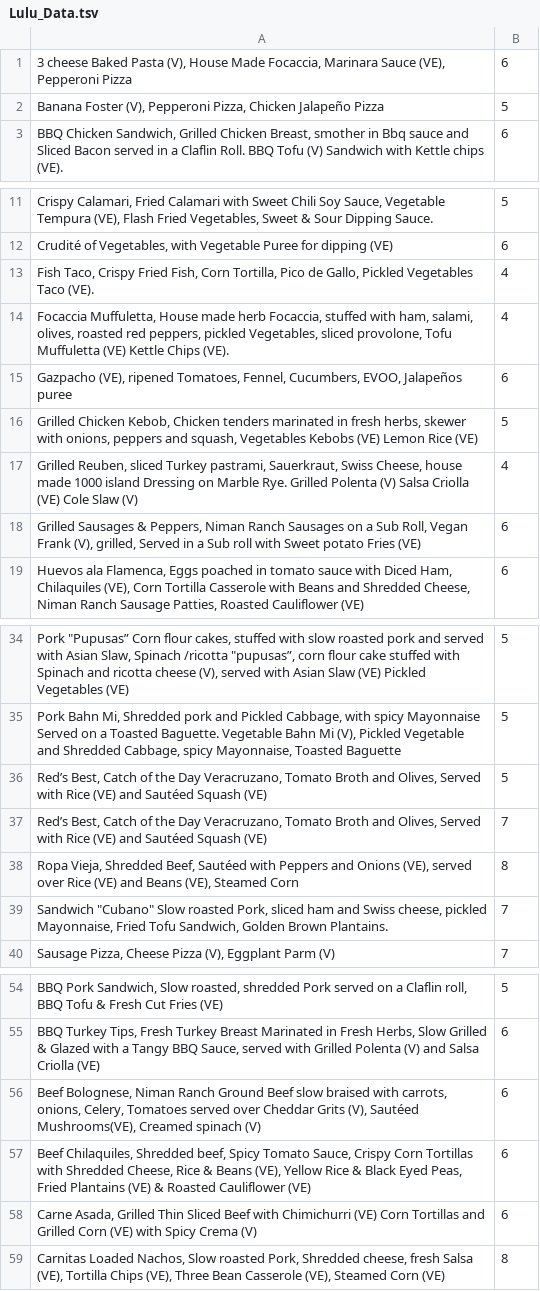
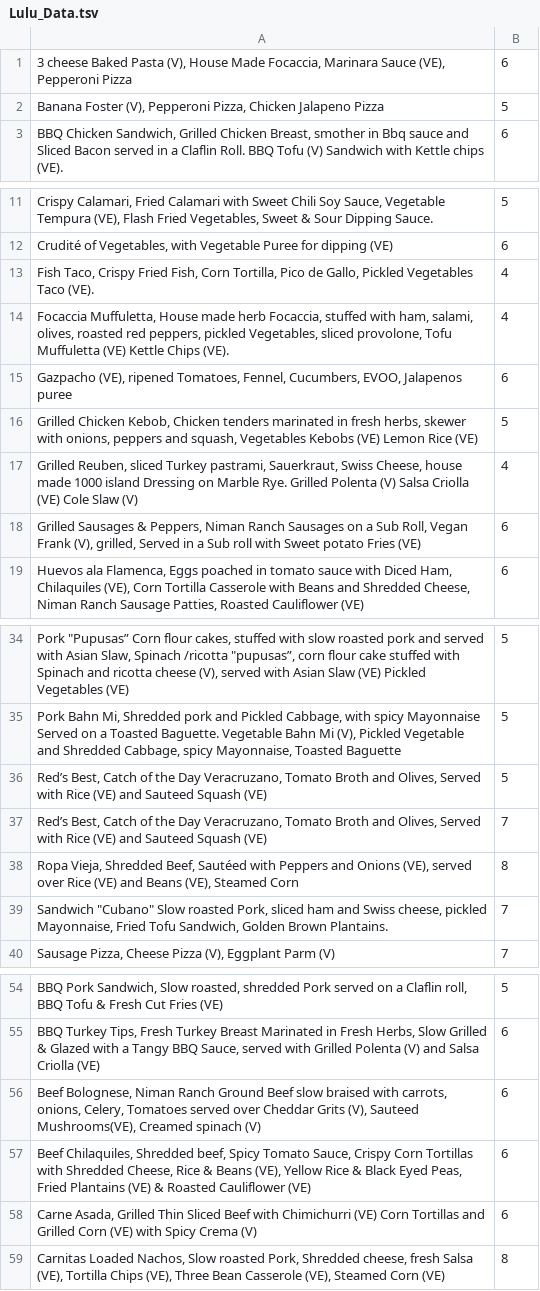
Before and after one commit to emmalurie/230Project, a TSV file: data/Lulu_Data.tsv, drawn as a sheet; only a part is shown, gaps mark what is left out.

```diff
--- a/data/Lulu_Data.tsv
+++ b/data/Lulu_Data.tsv
@@ -1,3 +1,3 @@
 3 cheese Baked Pasta (V), House Made Focaccia, Marinara Sauce (VE), Pepperoni Pizza	6
-Banana Foster (V), Pepperoni Pizza, Chicken Jalapeño Pizza	5
+Banana Foster (V), Pepperoni Pizza, Chicken Jalapeno Pizza	5
 BBQ Chicken Sandwich, Grilled Chicken Breast, smother in Bbq sauce and Sliced Bacon served in a Claflin Roll. BBQ Tofu (V) Sandwich with Kettle chips (VE).	6
@@ -14,3 +14,3 @@ Fish Taco, Crispy Fried Fish, Corn Tortilla, Pico de Gallo, Pickled Vegetables T
 Focaccia Muffuletta, House made herb Focaccia, stuffed with ham, salami, olives, roasted red peppers, pickled Vegetables, sliced provolone, Tofu Muffuletta (VE) Kettle Chips (VE).	4
-Gazpacho (VE), ripened Tomatoes, Fennel, Cucumbers, EVOO, Jalapeños puree	6
+Gazpacho (VE), ripened Tomatoes, Fennel, Cucumbers, EVOO, Jalapenos puree	6
 Grilled Chicken Kebob, Chicken tenders marinated in fresh herbs, skewer with onions, peppers and squash, Vegetables Kebobs (VE) Lemon Rice (VE)	5
@@ -35,4 +35,4 @@ Pork "Pupusas” Corn flour cakes, stuffed with slow roasted pork and served wit
 Pork Bahn Mi, Shredded pork and Pickled Cabbage, with spicy Mayonnaise Served on a Toasted Baguette. Vegetable Bahn Mi (V), Pickled Vegetable and Shredded Cabbage, spicy Mayonnaise, Toasted Baguette	5
-Red’s Best, Catch of the Day Veracruzano, Tomato Broth and Olives, Served with Rice (VE) and Sautéed Squash (VE)	5
-Red’s Best, Catch of the Day Veracruzano, Tomato Broth and Olives, Served with Rice (VE) and Sautéed Squash (VE) 	7
+Red’s Best, Catch of the Day Veracruzano, Tomato Broth and Olives, Served with Rice (VE) and Sauteed Squash (VE)	5
+Red’s Best, Catch of the Day Veracruzano, Tomato Broth and Olives, Served with Rice (VE) and Sauteed Squash (VE) 	7
 Ropa Vieja, Shredded Beef, Sautéed with Peppers and Onions (VE), served over Rice (VE) and Beans (VE), Steamed Corn	8
@@ -55,3 +55,3 @@ BBQ Pork Sandwich, Slow roasted, shredded Pork served on a Claflin roll, BBQ Tof
 BBQ Turkey Tips, Fresh Turkey Breast Marinated in Fresh Herbs, Slow Grilled & Glazed with a Tangy BBQ Sauce, served with Grilled Polenta (V) and Salsa Criolla (VE)	6
-Beef Bolognese, Niman Ranch Ground Beef slow braised with carrots, onions, Celery, Tomatoes served over Cheddar Grits (V), Sautéed Mushrooms(VE), Creamed spinach (V)	6
+Beef Bolognese, Niman Ranch Ground Beef slow braised with carrots, onions, Celery, Tomatoes served over Cheddar Grits (V), Sauteed Mushrooms(VE), Creamed spinach (V)	6
 Beef Chilaquiles, Shredded beef, Spicy Tomato Sauce, Crispy Corn Tortillas with Shredded Cheese, Rice & Beans (VE), Yellow Rice & Black Eyed Peas, Fried Plantains (VE) & Roasted Cauliflower (VE)	6
```
Also changed, not shown: data/Pomeroy_Data.tsv, data/StoneDavis_Data.tsv, 9 other files.
